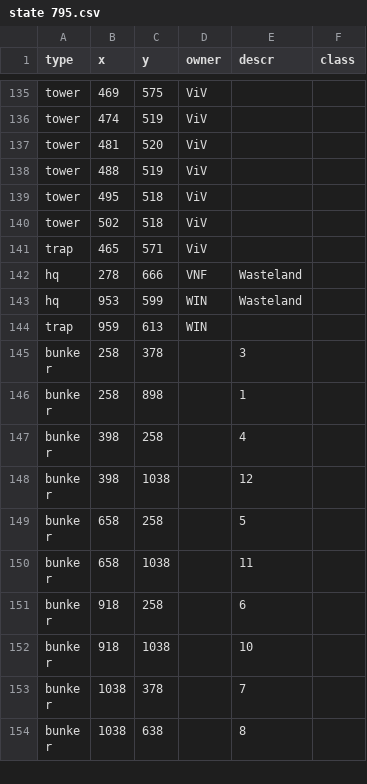
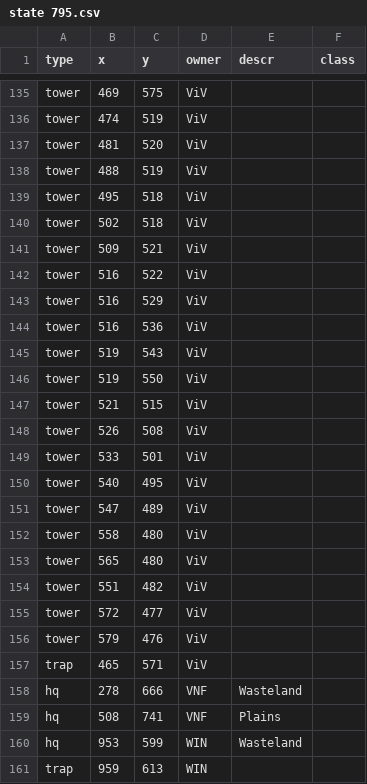
Before and after one commit to rogiersteehouder/sosmap, a CSV file: state 795.csv, drawn as a sheet; only a part is shown, gaps mark what is left out; the shorter side is filled out with more unchanged rows.

Commit message:
765: more towers

```diff
--- a/state 795.csv
+++ b/state 795.csv
@@ -140,4 +140,21 @@
 "tower",502,518,"ViV",,
+"tower",509,521,"ViV",,
+"tower",516,522,"ViV",,
+"tower",516,529,"ViV",,
+"tower",516,536,"ViV",,
+"tower",519,543,"ViV",,
+"tower",519,550,"ViV",,
+"tower",521,515,"ViV",,
+"tower",526,508,"ViV",,
+"tower",533,501,"ViV",,
+"tower",540,495,"ViV",,
+"tower",547,489,"ViV",,
+"tower",558,480,"ViV",,
+"tower",565,480,"ViV",,
+"tower",551,482,"ViV",,
+"tower",572,477,"ViV",,
+"tower",579,476,"ViV",,
 "trap",465,571,"ViV",,
 "hq",278,666,"VNF","Wasteland",
+"hq",508,741,"VNF","Plains",
 "hq",953,599,"WIN","Wasteland",
```
Also changed, not shown: 2 other files.
